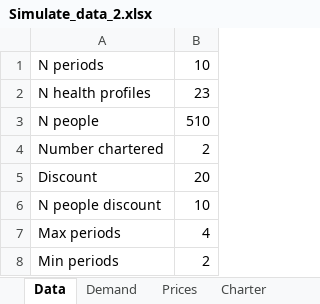
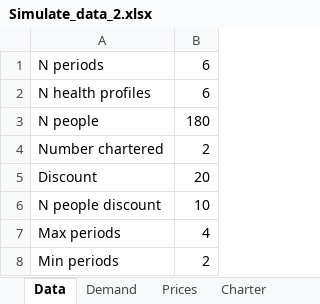
Before and after one commit to beruizgonz/START, an Excel workbook: Simulate_data_2.xlsx, sheet Data, drawn as a sheet; values as stored, in another font and other column widths than the file's, no borders; the diff names each change by its address in the sheet, - before the commit and + after, or states it on an @@ line.

```diff
--- a/Simulate_data_2.xlsx (sheet Data)
+++ b/Simulate_data_2.xlsx (sheet Data)
-B1: 10
+B1: 6
-B2: 23
+B2: 6
-B3: 510
+B3: 180
```
Also changed, not shown: sheet HealthProfiles, sheet Availability, sheet Grades, sheet Demand, sheet Charter, sheet Prices, results_small/Res_Simulate_data_small_availability.xlsx, results_small/Res_Simulate_data_small_compromise.xlsx, 10 other files.
